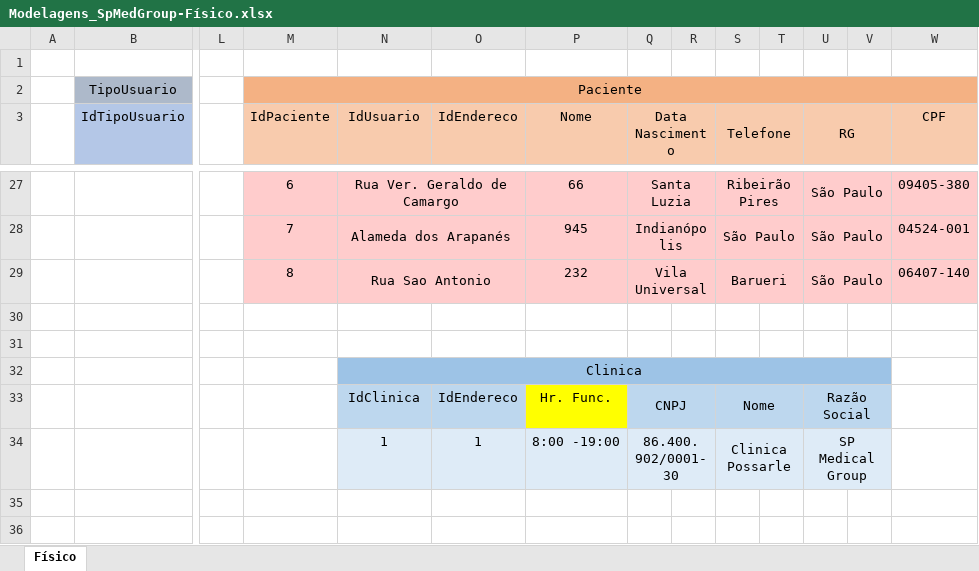
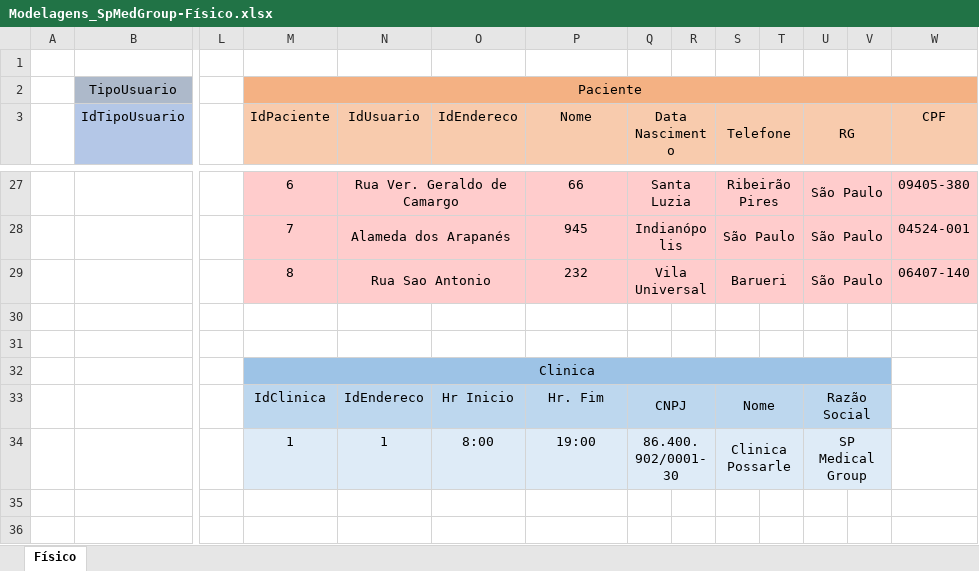
Before and after one commit to livianegrini/SpMedGroup, an Excel workbook: Modelagens/Modelagens_SpMedGroup-Físico.xlsx, sheet Físico, drawn as a sheet; only a part is shown, gaps mark what is left out; values as stored, in another font and other column widths than the file's, no borders; the diff covers the shown part only; the diff names each change by its address in the sheet, - before the commit and + after, or states it on an @@ line.

```diff
--- a/Modelagens/Modelagens_SpMedGroup-Físico.xlsx (sheet Físico)
+++ b/Modelagens/Modelagens_SpMedGroup-Físico.xlsx (sheet Físico)
-M32 (IdPaciente): (empty)
+M32 (IdPaciente): Clinica
-M32 fill: none
+M32 fill: #9DC3E6
+M32:V32 merged
-N32 (IdUsuario): Clinica
+N32 (IdUsuario): (empty)
-N32:V32 merged
-M33 (IdPaciente): (empty)
+M33 (IdPaciente): IdClinica
-M33 fill: none
+M33 fill: #BDD7EE
-N33 (IdUsuario): IdClinica
+N33 (IdUsuario): IdEndereco
-O33 (IdEndereco): IdEndereco
+O33 (IdEndereco): Hr Inicio
-P33 (Nome): Hr. Func.
+P33 (Nome): Hr. Fim
-P33 fill: #FFFF00
+P33 fill: #BDD7EE
-M34 (IdPaciente): (empty)
+M34 (IdPaciente): 1
-M34 fill: none
+M34 fill: #DEEBF7
-O34 (IdEndereco): 1
+O34 (IdEndereco): 8:00
-P34 (Nome): 8:00 -19:00
+P34 (Nome): 19:00
```
Also changed, not shown: 16 edited cells, cell formats and merged cells elsewhere in this sheet, 7 other files.
